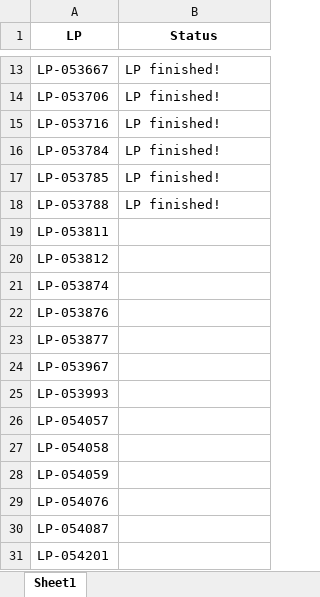
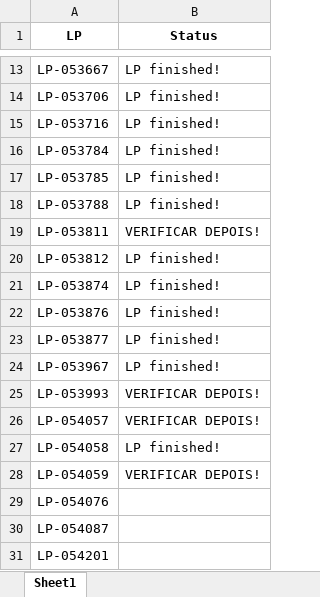
Before and after one commit to JoviOakz/PyAutomateSAP, an Excel workbook: 98 - Excels/Open-LPs.xlsx, sheet Sheet1, drawn as a sheet; only a part is shown, gaps mark what is left out; values as stored, in another font and other column widths than the file's, no borders; the diff names each change by its address in the sheet, - before the commit and + after, or states it on an @@ line.

```diff
--- a/98 - Excels/Open-LPs.xlsx (sheet Sheet1)
+++ b/98 - Excels/Open-LPs.xlsx (sheet Sheet1)
-B19 (Status): (empty)
+B19 (Status): VERIFICAR DEPOIS!
-B20:B24 (Status): (empty)
+B20:B24 (Status): LP finished!
-B25:B26 (Status): (empty)
+B25:B26 (Status): VERIFICAR DEPOIS!
-B27 (Status): (empty)
+B27 (Status): LP finished!
-B28 (Status): (empty)
+B28 (Status): VERIFICAR DEPOIS!
```
Also changed, not shown: 1 other file.
